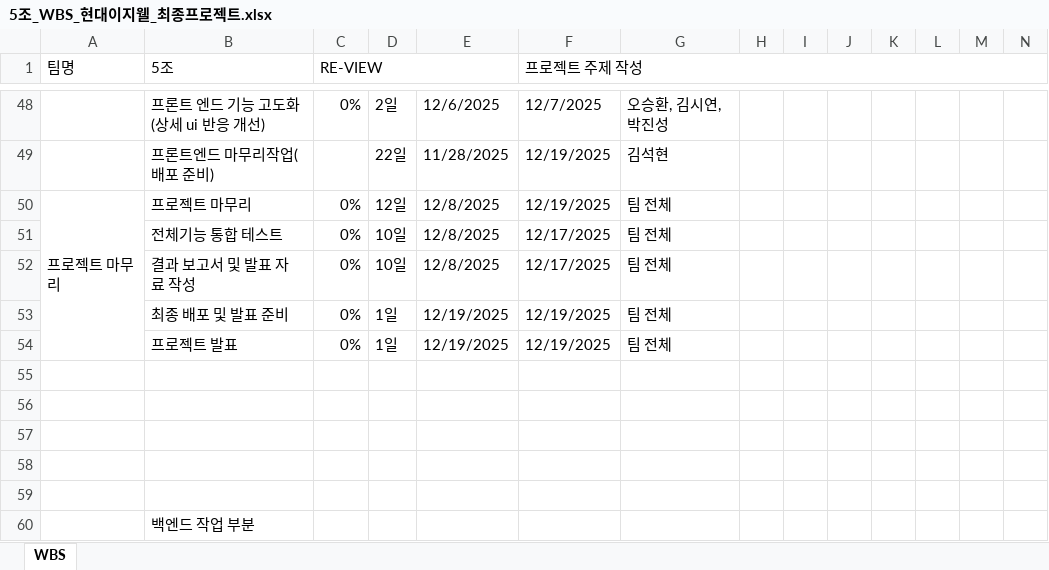
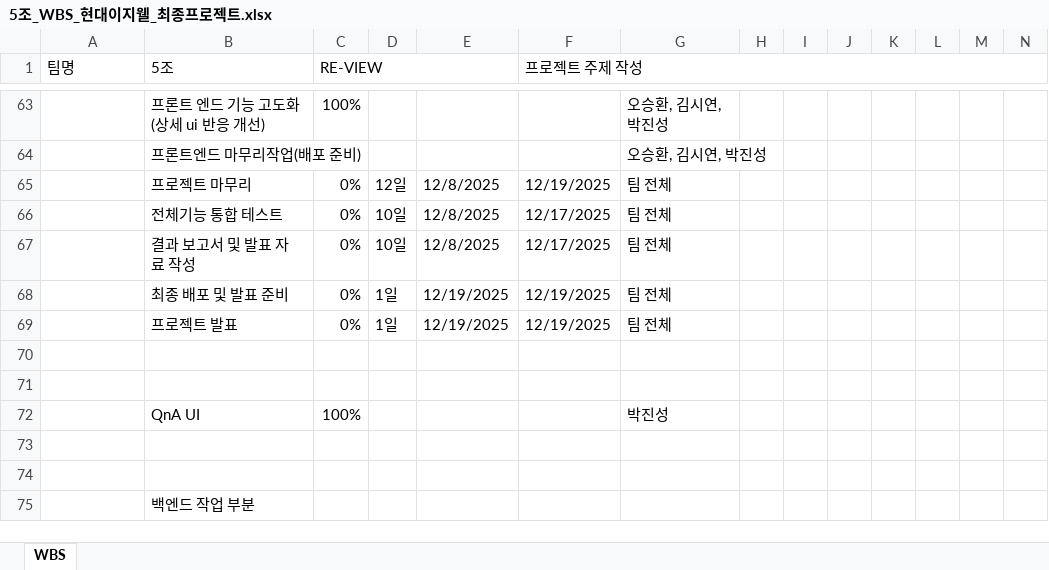
Before and after one commit to VenyVince/5.Re_View_Doc, an Excel workbook: 2. WBS/5조_WBS_현대이지웰_최종프로젝트.xlsx, sheet WBS, drawn as a sheet; only a part is shown, gaps mark what is left out; values as stored, in another font and other column widths than the file's, no cell formats; removed rows and columns are numbered as before the commit, all else as after; rows hold the shown columns only; the diff covers the shown part only; the diff names each change by its address in the sheet, - before the commit and + after, or states it on an @@ line.

```diff
--- a/2. WBS/5조_WBS_현대이지웰_최종프로젝트.xlsx (sheet WBS)
+++ b/2. WBS/5조_WBS_현대이지웰_최종프로젝트.xlsx (sheet WBS)
-C63 (RE-VIEW): 0%
+C63 (RE-VIEW): 100%
-D63: 2일
+D63: (empty)
-E63: 12/6/2025
+E63: (empty)
-F63 (프로젝트 주제 작성): 12/7/2025
+F63 (프로젝트 주제 작성): (empty)
-D64: 22일
+D64: (empty)
-E64: 11/28/2025
+E64: (empty)
-F64 (프로젝트 주제 작성): 12/19/2025
+F64 (프로젝트 주제 작성): (empty)
-G64: 김석현
+G64: 오승환, 김시연, 박진성
-A65 (팀명): 프로젝트 마무리
+A65 (팀명): (empty)
-A50:A54 merged
-row 72: (empty)
+row 72:  | QnA UI | 100% |  |  |  | 박진성
```
Also changed, not shown: 17 added rows, 2 removed rows, 39 edited cells and merged cells elsewhere in this sheet, cell formats, formulas that keep their value, 2 other files.
